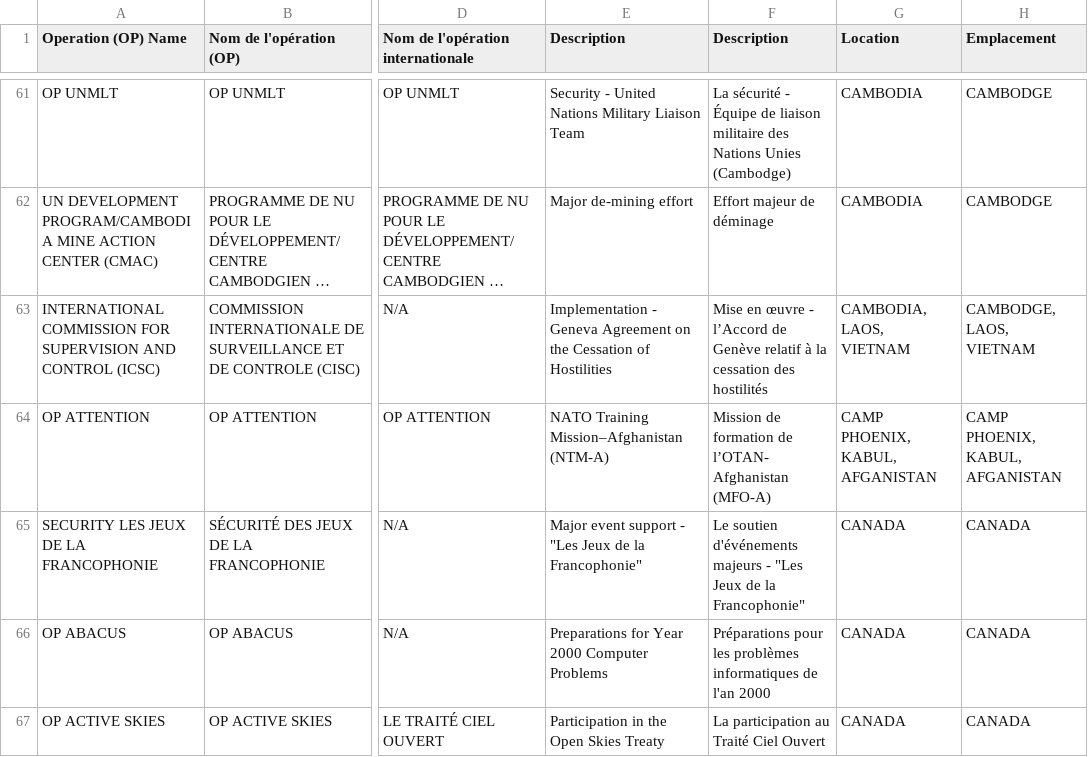
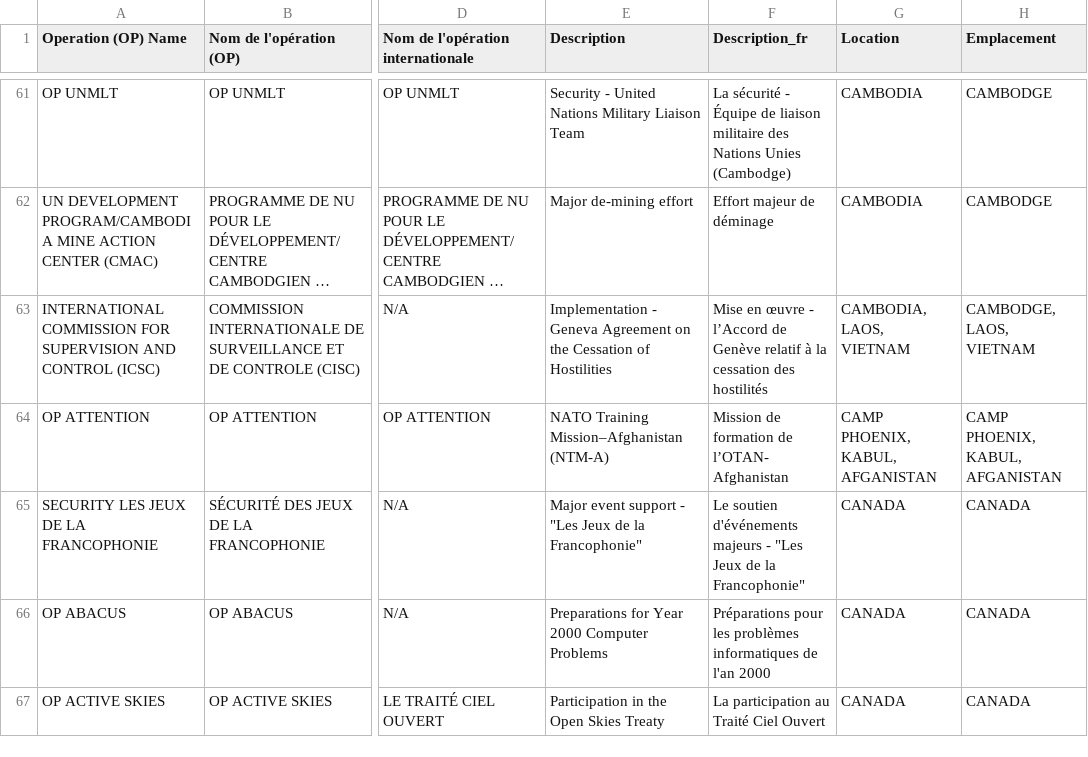
Before and after one commit to AshtonSchoffner/Canadian-Armed-Forces, a CSV file: db/operations.csv, drawn as a sheet; only a part is shown, gaps mark what is left out; long unchanged cells end in …; ↵ is a line break in a cell; the diff names each change by its address in the sheet, - before the commit and + after, or states it on an @@ line.

Commit message:
Modified operations table Fixed duplicate header in csv Modified seeds.rb to accommadate new header

```diff
--- a/db/operations.csv
+++ b/db/operations.csv
-F1: Description
+F1: Description_fr
-F64 (Description_fr): …l’OTAN- Afghanistan ↵ (MFO-A)
+F64 (Description_fr): …l’OTAN- Afghanistan
```
Also changed, not shown: 3 other files.
